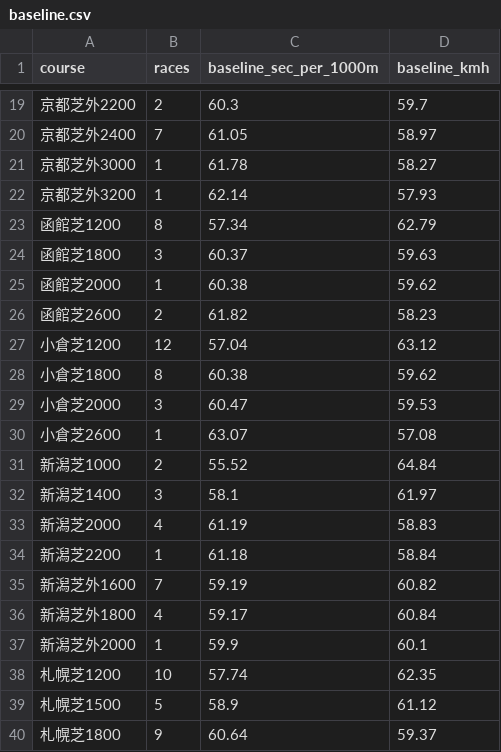
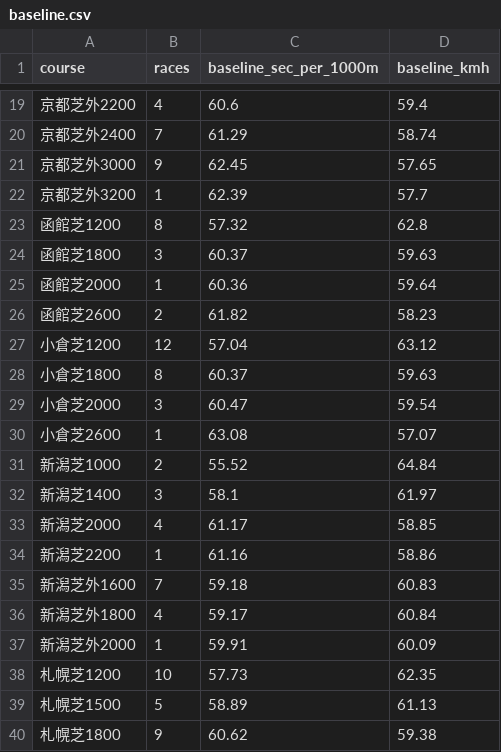
Before and after one commit to kazzki-max2323/keiba, a CSV file: data/202608040911/baseline.csv, drawn as a sheet; only a part is shown, gaps mark what is left out; the diff covers the shown part only.

```diff
--- a/data/202608040911/baseline.csv
+++ b/data/202608040911/baseline.csv
@@ -19,22 +19,22 @@
-京都芝外2200,2,60.3,59.7
-京都芝外2400,7,61.05,58.97
-京都芝外3000,1,61.78,58.27
-京都芝外3200,1,62.14,57.93
-函館芝1200,8,57.34,62.79
+京都芝外2200,4,60.6,59.4
+京都芝外2400,7,61.29,58.74
+京都芝外3000,9,62.45,57.65
+京都芝外3200,1,62.39,57.7
+函館芝1200,8,57.32,62.8
 函館芝1800,3,60.37,59.63
-函館芝2000,1,60.38,59.62
+函館芝2000,1,60.36,59.64
 函館芝2600,2,61.82,58.23
 小倉芝1200,12,57.04,63.12
-小倉芝1800,8,60.38,59.62
-小倉芝2000,3,60.47,59.53
-小倉芝2600,1,63.07,57.08
+小倉芝1800,8,60.37,59.63
+小倉芝2000,3,60.47,59.54
+小倉芝2600,1,63.08,57.07
 新潟芝1000,2,55.52,64.84
 新潟芝1400,3,58.1,61.97
-新潟芝2000,4,61.19,58.83
-新潟芝2200,1,61.18,58.84
-新潟芝外1600,7,59.19,60.82
+新潟芝2000,4,61.17,58.85
+新潟芝2200,1,61.16,58.86
+新潟芝外1600,7,59.18,60.83
 新潟芝外1800,4,59.17,60.84
-新潟芝外2000,1,59.9,60.1
-札幌芝1200,10,57.74,62.35
-札幌芝1500,5,58.9,61.12
-札幌芝1800,9,60.64,59.37
+新潟芝外2000,1,59.91,60.09
+札幌芝1200,10,57.73,62.35
+札幌芝1500,5,58.89,61.13
+札幌芝1800,9,60.62,59.38
```
Also changed, not shown: 45 edited cells elsewhere in this file, data/202608040911/day_variants.csv, data/202608040911/runs_corrected.csv, 3 other files.
